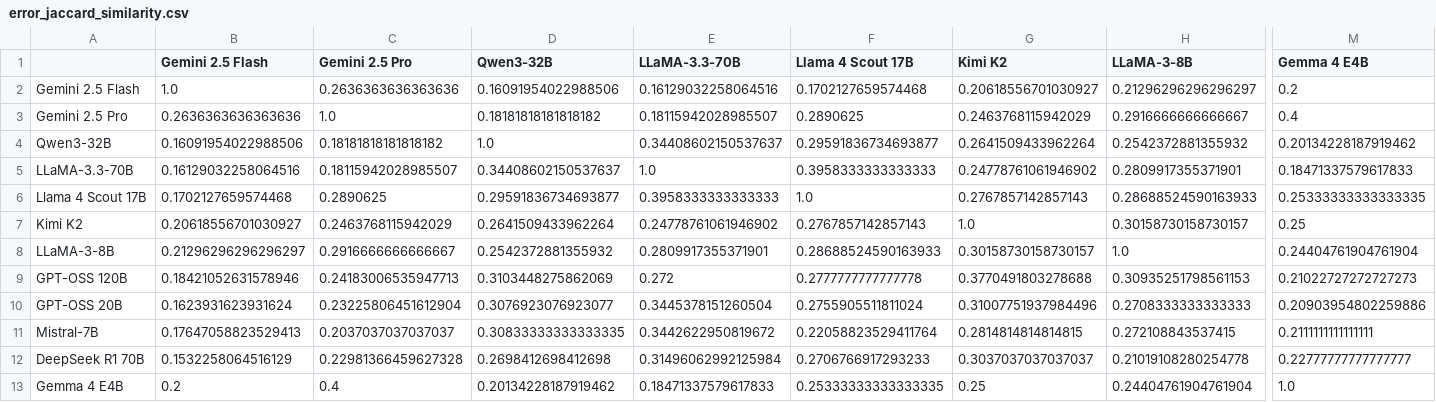
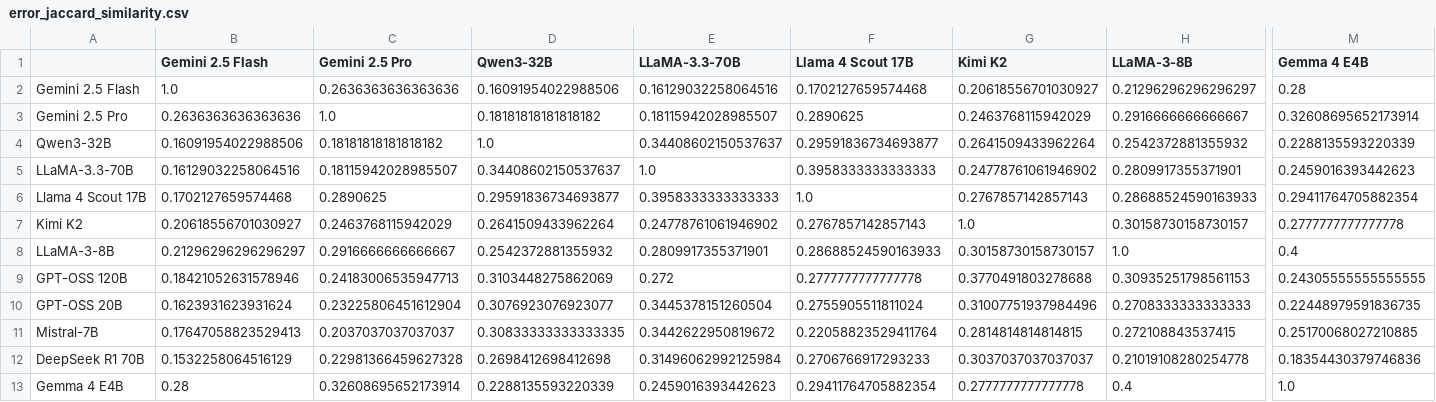
Before and after one commit to Rajveer-code/IndiaFinBench, a CSV file: evaluation/novel_methods/error_geometry/error_jaccard_similarity.csv, drawn as a sheet; only a part is shown, gaps mark what is left out; the diff covers the shown part only; the diff names each change by its address in the sheet, - before the commit and + after, or states it on an @@ line.

```diff
--- a/evaluation/novel_methods/error_geometry/error_jaccard_similarity.csv
+++ b/evaluation/novel_methods/error_geometry/error_jaccard_similarity.csv
-M2 (Gemma 4 E4B): 0.2
+M2 (Gemma 4 E4B): 0.28
-M3 (Gemma 4 E4B): 0.4
+M3 (Gemma 4 E4B): 0.32608695652173914
-M4 (Gemma 4 E4B): 0.20134228187919462
+M4 (Gemma 4 E4B): 0.2288135593220339
-M5 (Gemma 4 E4B): 0.18471337579617833
+M5 (Gemma 4 E4B): 0.2459016393442623
-M6 (Gemma 4 E4B): 0.25333333333333335
+M6 (Gemma 4 E4B): 0.29411764705882354
-M7 (Gemma 4 E4B): 0.25
+M7 (Gemma 4 E4B): 0.2777777777777778
-M8 (Gemma 4 E4B): 0.24404761904761904
+M8 (Gemma 4 E4B): 0.4
-M9 (Gemma 4 E4B): 0.21022727272727273
+M9 (Gemma 4 E4B): 0.24305555555555555
-M10 (Gemma 4 E4B): 0.20903954802259886
+M10 (Gemma 4 E4B): 0.22448979591836735
-M11 (Gemma 4 E4B): 0.2111111111111111
+M11 (Gemma 4 E4B): 0.25170068027210885
-M12 (Gemma 4 E4B): 0.22777777777777777
+M12 (Gemma 4 E4B): 0.18354430379746836
-B13 (Gemini 2.5 Flash): 0.2
+B13 (Gemini 2.5 Flash): 0.28
-C13 (Gemini 2.5 Pro): 0.4
+C13 (Gemini 2.5 Pro): 0.32608695652173914
-D13 (Qwen3-32B): 0.20134228187919462
+D13 (Qwen3-32B): 0.2288135593220339
-E13 (LLaMA-3.3-70B): 0.18471337579617833
+E13 (LLaMA-3.3-70B): 0.2459016393442623
-F13 (Llama 4 Scout 17B): 0.25333333333333335
+F13 (Llama 4 Scout 17B): 0.29411764705882354
-G13 (Kimi K2): 0.25
+G13 (Kimi K2): 0.2777777777777778
-H13 (LLaMA-3-8B): 0.24404761904761904
+H13 (LLaMA-3-8B): 0.4
```
Also changed, not shown: 4 edited cells elsewhere in this file, evaluation/novel_methods/era_stratification/era_accuracy.csv, evaluation/novel_methods/feature_regression/feature_importance.csv, 24 other files.
